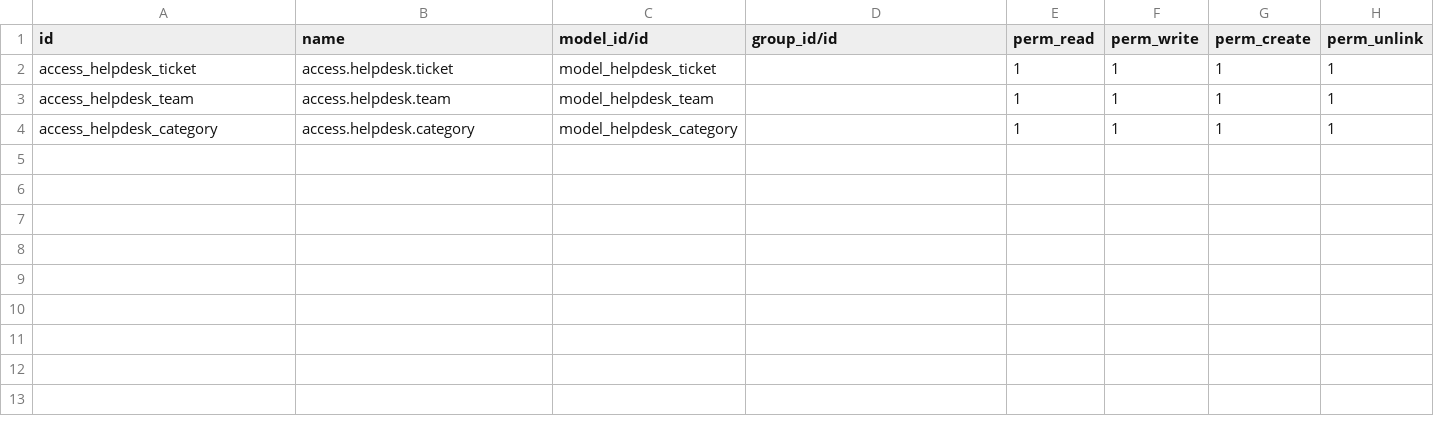
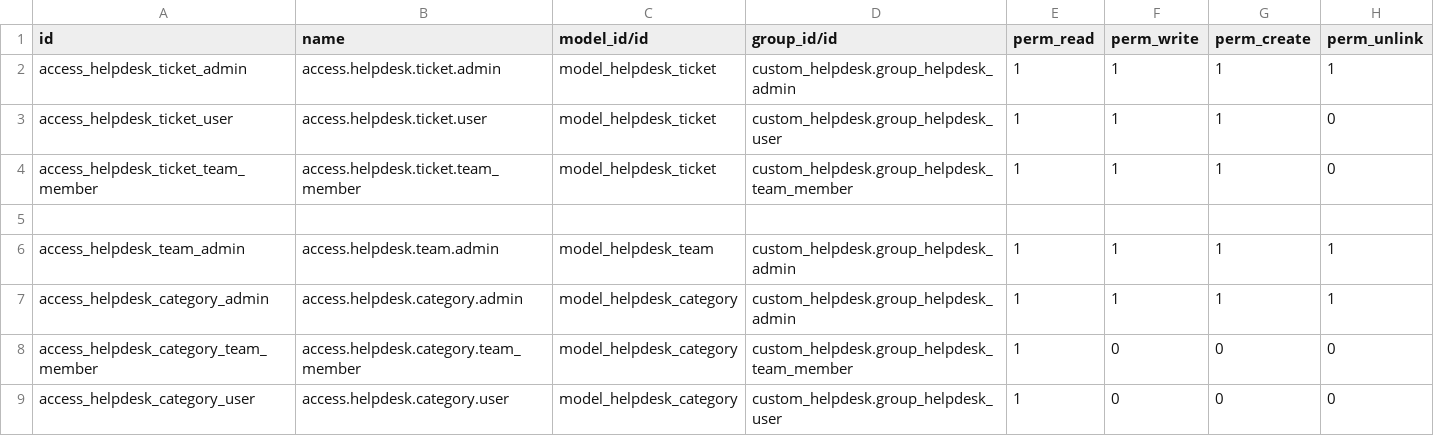
Before and after one commit to Tiju-s-Academy/custom_helpdesk, a CSV file: security/ir.model.access.csv, drawn as a sheet.

```diff
--- a/security/ir.model.access.csv
+++ b/security/ir.model.access.csv
@@ -1,4 +1,9 @@
 id,name,model_id/id,group_id/id,perm_read,perm_write,perm_create,perm_unlink
-access_helpdesk_ticket,access.helpdesk.ticket,model_helpdesk_ticket,,1,1,1,1
-access_helpdesk_team,access.helpdesk.team,model_helpdesk_team,,1,1,1,1
-access_helpdesk_category,access.helpdesk.category,model_helpdesk_category,,1,1,1,1
+access_helpdesk_ticket_admin,access.helpdesk.ticket.admin,model_helpdesk_ticket,custom_helpdesk.group_helpdesk_admin,1,1,1,1
+access_helpdesk_ticket_user,access.helpdesk.ticket.user,model_helpdesk_ticket,custom_helpdesk.group_helpdesk_user,1,1,1,0
+access_helpdesk_ticket_team_member,access.helpdesk.ticket.team_member,model_helpdesk_ticket,custom_helpdesk.group_helpdesk_team_member,1,1,1,0
+
+access_helpdesk_team_admin,access.helpdesk.team.admin,model_helpdesk_team,custom_helpdesk.group_helpdesk_admin,1,1,1,1
+access_helpdesk_category_admin,access.helpdesk.category.admin,model_helpdesk_category,custom_helpdesk.group_helpdesk_admin,1,1,1,1
+access_helpdesk_category_team_member,access.helpdesk.category.team_member,model_helpdesk_category,custom_helpdesk.group_helpdesk_team_member,1,0,0,0
+access_helpdesk_category_user,access.helpdesk.category.user,model_helpdesk_category,custom_helpdesk.group_helpdesk_user,1,0,0,0
```
Also changed, not shown: 12 other files.
